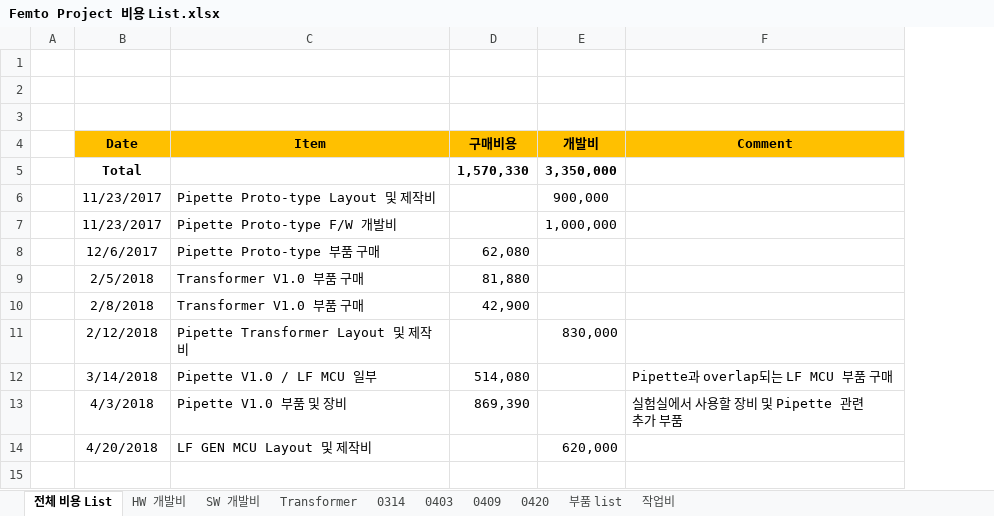
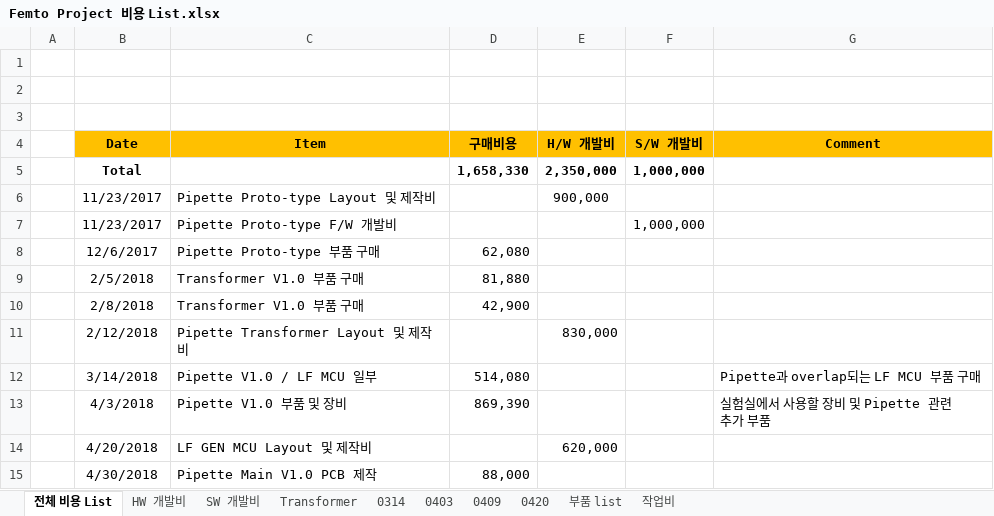
Before and after one commit to ArvidJoung/Plasma_Generator, an Excel workbook: Femto Project 비용 List.xlsx, sheet 전체 비용 List, drawn as a sheet; values as stored, in another font and other column widths than the file's, no borders; removed rows and columns are numbered as before the commit, all else as after; the diff names each change by its address in the sheet, - before the commit and + after, or states it on an @@ line.

```diff
--- a/Femto Project 비용 List.xlsx (sheet 전체 비용 List)
+++ b/Femto Project 비용 List.xlsx (sheet 전체 비용 List)
+column F (S/W 개발비), row 7: 1,000,000
-E4: 개발비
+E4: H/W 개발비
-row 5:  | Total |  | 1,570,330 | 3,350,000
+row 5:  | Total |  | 1,658,330 | 2,350,000 | 1,000,000
-E7 (H/W 개발비): 1,000,000
+E7 (H/W 개발비): (empty)
+row 15:  | 4/30/2018 | Pipette Main V1.0 PCB 제작 | 88,000
```
Also changed, not shown: sheet 작업비, sheet HW 개발비, Femto Project schedule V1.0.xlsx, 18 other files.
